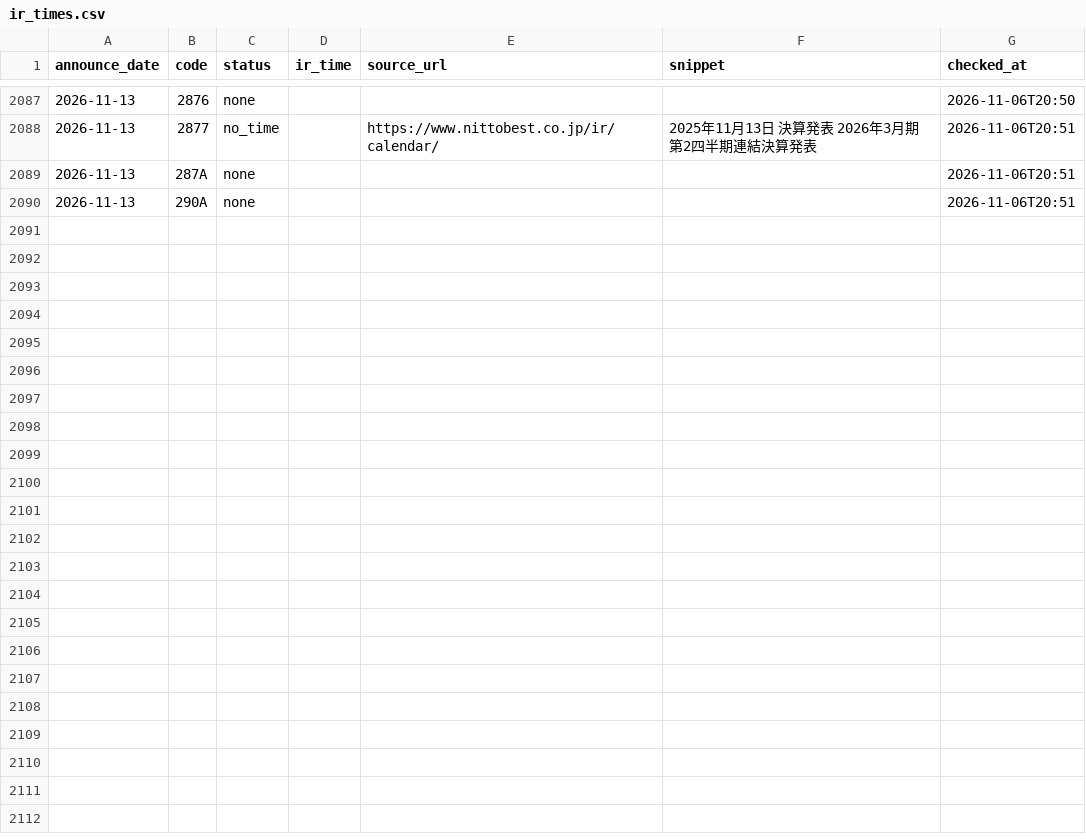
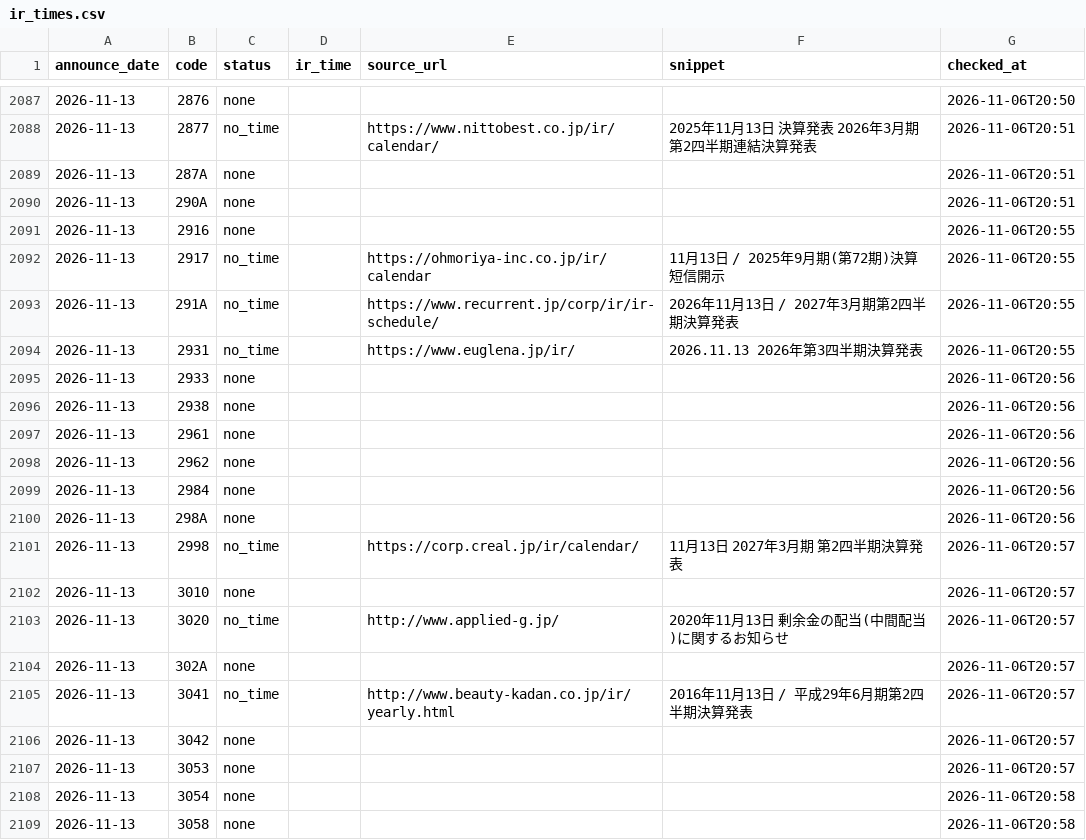
Before and after one commit to vix96343-source/kessan-hantei, a CSV file: data/ir_times.csv, drawn as a sheet; only a part is shown, gaps mark what is left out; the diff covers the shown part only; the diff names each change by its address in the sheet, - before the commit and + after, or states it on an @@ line.

Commit message:
data: 前の四半期のセグメント・受注・会社予想・発表時刻(IRBANK・各社IR)を補完(手元)

```diff
--- a/data/ir_times.csv
+++ b/data/ir_times.csv
+row 2091: 2026-11-13 | 2916 | none |  |  |  | 2026-11-06T20:55
+row 2092: 2026-11-13 | 2917 | no_time |  | https://ohmoriya-inc.co.jp/ir/calendar | 11月13日 / 2025年9月期(第72期)決算短信開示 | 2026-11-06T20:55
+row 2093: 2026-11-13 | 291A | no_time |  | https://www.recurrent.jp/corp/ir/ir-schedule/ | 2026年11月13日 / 2027年3月期第2四半期決算発表 | 2026-11-06T20:55
+row 2094: 2026-11-13 | 2931 | no_time |  | https://www.euglena.jp/ir/ | 2026.11.13 2026年第3四半期決算発表 | 2026-11-06T20:55
+row 2095: 2026-11-13 | 2933 | none |  |  |  | 2026-11-06T20:56
+row 2096: 2026-11-13 | 2938 | none |  |  |  | 2026-11-06T20:56
+row 2097: 2026-11-13 | 2961 | none |  |  |  | 2026-11-06T20:56
+row 2098: 2026-11-13 | 2962 | none |  |  |  | 2026-11-06T20:56
+row 2099: 2026-11-13 | 2984 | none |  |  |  | 2026-11-06T20:56
+row 2100: 2026-11-13 | 298A | none |  |  |  | 2026-11-06T20:56
+row 2101: 2026-11-13 | 2998 | no_time |  | https://corp.creal.jp/ir/calendar/ | 11月13日 2027年3月期 第2四半期決算発表 | 2026-11-06T20:57
+row 2102: 2026-11-13 | 3010 | none |  |  |  | 2026-11-06T20:57
+row 2103: 2026-11-13 | 3020 | no_time |  | http://www.applied-g.jp/ | 2020年11月13日 剰余金の配当(中間配当)に関するお知らせ | 2026-11-06T20:57
+row 2104: 2026-11-13 | 302A | none |  |  |  | 2026-11-06T20:57
+row 2105: 2026-11-13 | 3041 | no_time |  | http://www.beauty-kadan.co.jp/ir/yearly.html | 2016年11月13日 / 平成29年6月期第2四半期決算発表 | 2026-11-06T20:57
+row 2106: 2026-11-13 | 3042 | none |  |  |  | 2026-11-06T20:57
+row 2107: 2026-11-13 | 3053 | none |  |  |  | 2026-11-06T20:57
+row 2108: 2026-11-13 | 3054 | none |  |  |  | 2026-11-06T20:58
+row 2109: 2026-11-13 | 3058 | none |  |  |  | 2026-11-06T20:58
```
Also changed, not shown: 23 added rows elsewhere in this file, data/company_urls.csv, 3 other files.
